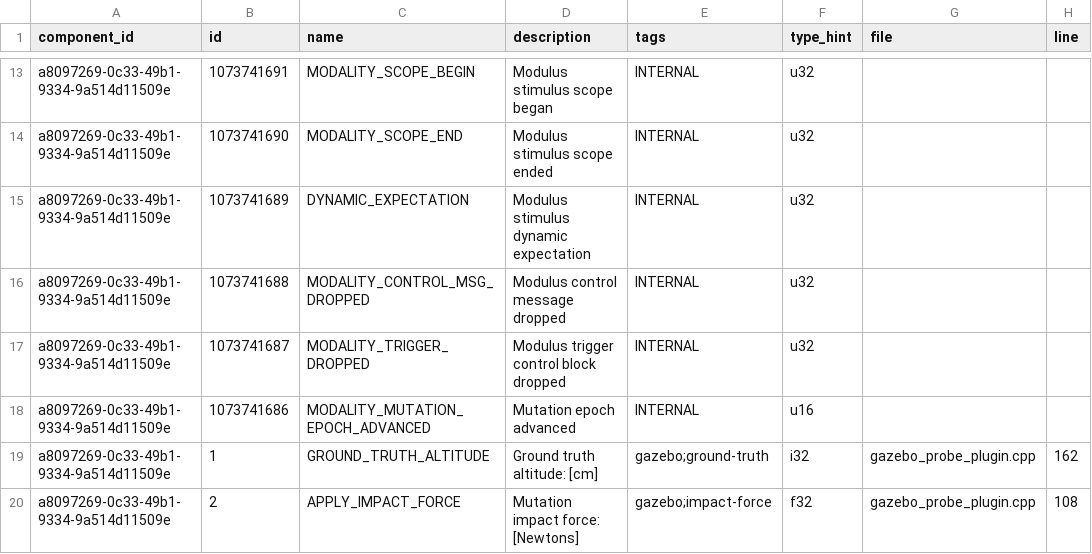
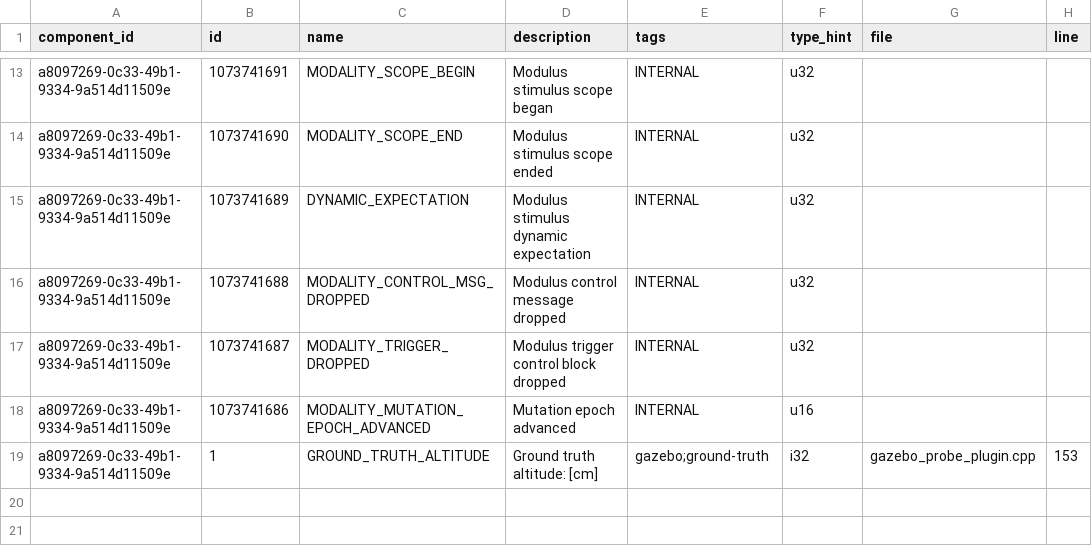
Before and after one commit to auxoncorp/PX4-SITL_gazebo, a CSV file: gazebo-component/events.csv, drawn as a sheet; only a part is shown, gaps mark what is left out.

Commit message:
Remove impact force event

```diff
--- a/gazebo-component/events.csv
+++ b/gazebo-component/events.csv
@@ -18,3 +18,2 @@ a8097269-0c33-49b1-9334-9a514d11509e,1073741687,MODALITY_TRIGGER_DROPPED,Modulus
 a8097269-0c33-49b1-9334-9a514d11509e,1073741686,MODALITY_MUTATION_EPOCH_ADVANCED,Mutation epoch advanced,INTERNAL,u16,,
-a8097269-0c33-49b1-9334-9a514d11509e,1,GROUND_TRUTH_ALTITUDE,Ground truth altitude: [cm],gazebo;ground-truth,i32,gazebo_probe_plugin.cpp,162
-a8097269-0c33-49b1-9334-9a514d11509e,2,APPLY_IMPACT_FORCE,Mutation impact force: [Newtons],gazebo;impact-force,f32,gazebo_probe_plugin.cpp,108
+a8097269-0c33-49b1-9334-9a514d11509e,1,GROUND_TRUTH_ALTITUDE,Ground truth altitude: [cm],gazebo;ground-truth,i32,gazebo_probe_plugin.cpp,153
```
Also changed, not shown: 3 other files.
